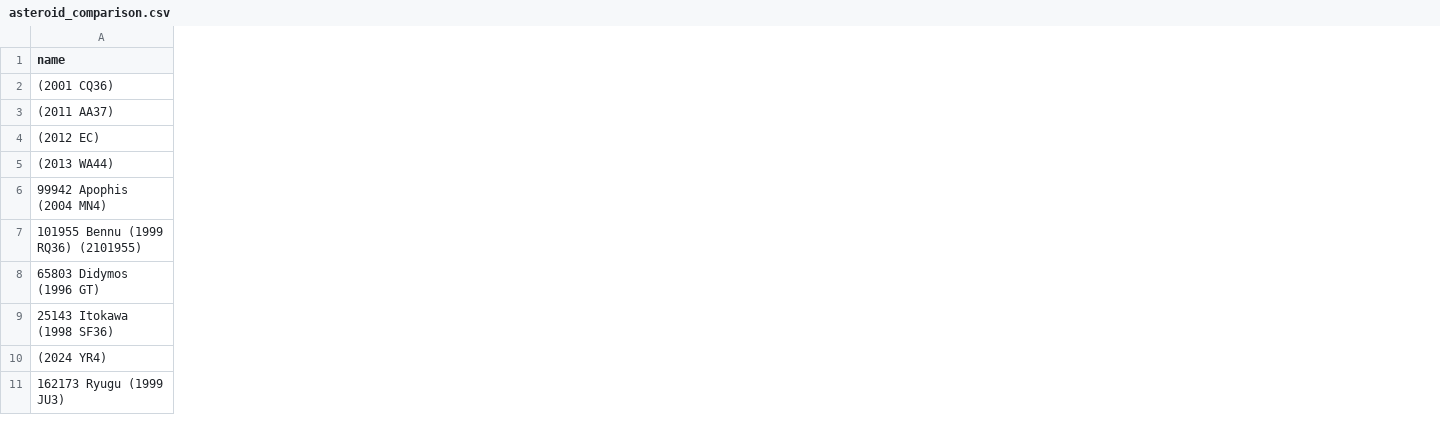
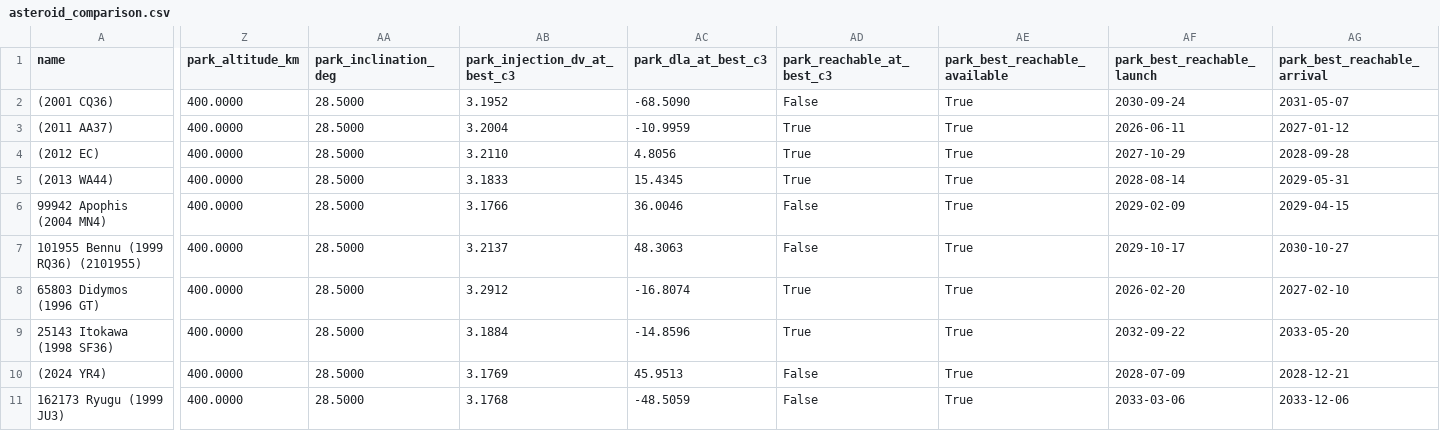
Before and after one commit to choucolat/asteroid, a CSV file: asteroid_comparison.csv, drawn as a sheet; only a part is shown, gaps mark what is left out; the diff covers the shown part only; the diff names each change by its address in the sheet, - before the commit and + after, or states it on an @@ line.

```diff
--- a/asteroid_comparison.csv
+++ b/asteroid_comparison.csv
+column Z (park_altitude_km), rows 2-11: all 400.0000
+column AA (park_inclination_deg), rows 2-11: all 28.5000
+column AB (park_injection_dv_at_best_c3), rows 2-11: 3.1952 | 3.2004 | 3.2110 | 3.1833 | 3.1766 | 3.2137 | 3.2912 | 3.1884 | 3.1769 | 3.1768
+column AC (park_dla_at_best_c3), rows 2-11: -68.5090 | -10.9959 | 4.8056 | 15.4345 | 36.0046 | 48.3063 | -16.8074 | -14.8596 | 45.9513 | -48.5059
+column AD (park_reachable_at_best_c3), rows 2-11: False | True | True | True | False | False | True | True | False | False
+column AE (park_best_reachable_available), rows 2-11: all True
+column AF (park_best_reachable_launch), rows 2-11: 2030-09-24 | 2026-06-11 | 2027-10-29 | 2028-08-14 | 2029-02-09 | 2029-10-17 | 2026-02-20 | 2032-09-22 | 2028-07-09 | 2033-03-06
+column AG (park_best_reachable_arrival), rows 2-11: 2031-05-07 | 2027-01-12 | 2028-09-28 | 2029-05-31 | 2029-04-15 | 2030-10-27 | 2027-02-10 | 2033-05-20 | 2028-12-21 | 2033-12-06
```
Also changed, not shown: 2 added columns elsewhere in this file, 6 other files.
